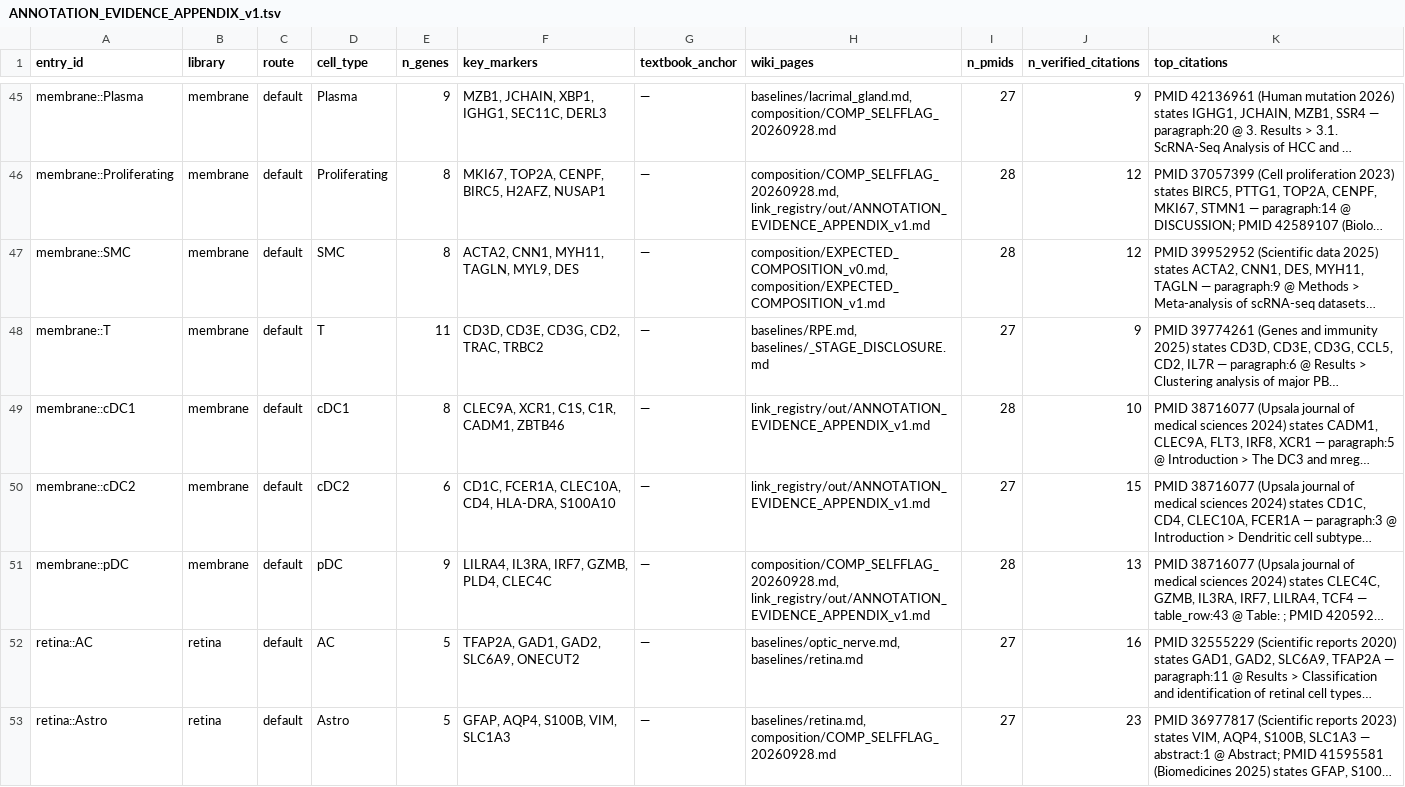
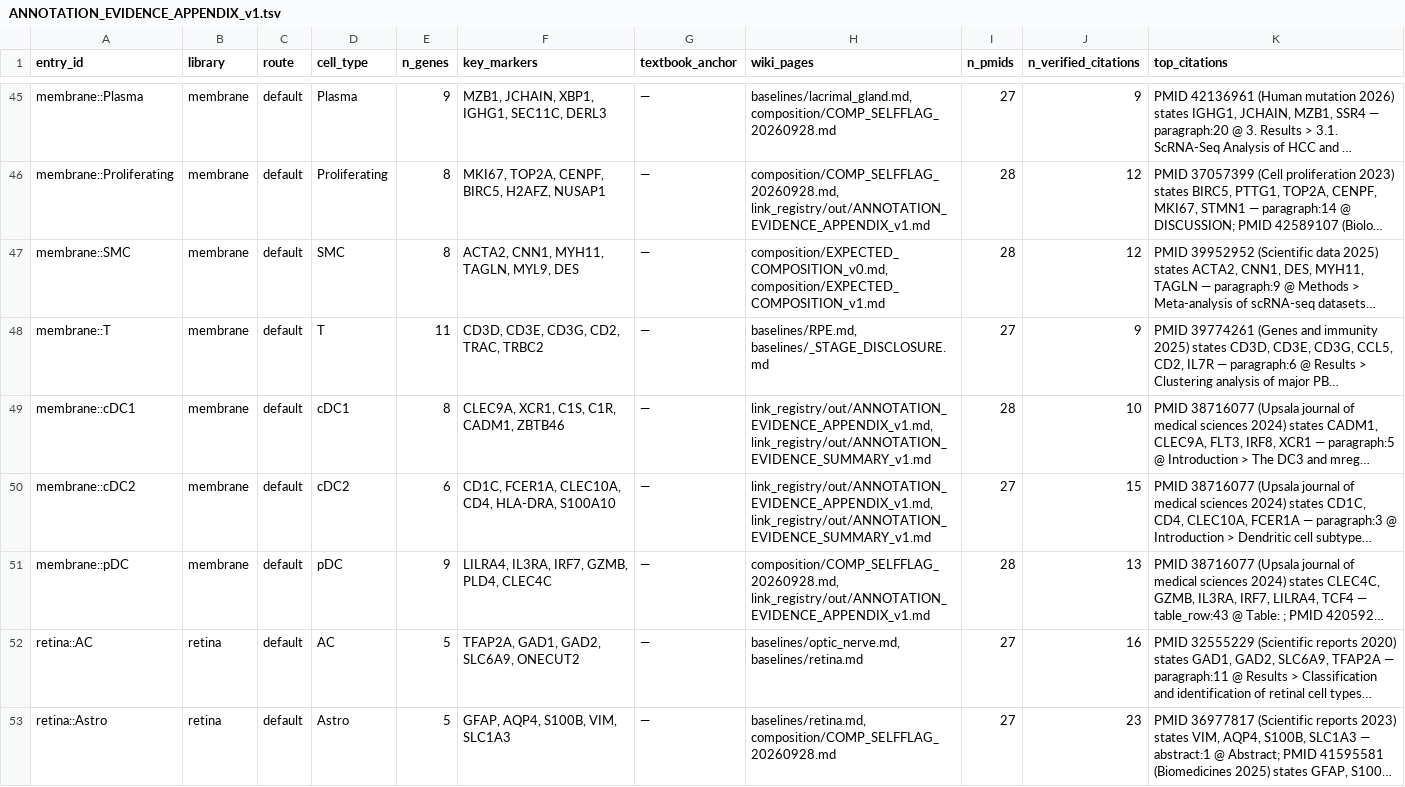
Before and after one commit to DRYBW/SZ_OPHT_KB, a TSV file: kb/link_registry/out/ANNOTATION_EVIDENCE_APPENDIX_v1.tsv, drawn as a sheet; only a part is shown, gaps mark what is left out; long unchanged cells end in …; the diff names each change by its address in the sheet, - before the commit and + after, or states it on an @@ line.

```diff
--- a/kb/link_registry/out/ANNOTATION_EVIDENCE_APPENDIX_v1.tsv
+++ b/kb/link_registry/out/ANNOTATION_EVIDENCE_APPENDIX_v1.tsv
-H49:H50 (wiki_pages): link_registry/out/ANNOTATION_EVIDENCE_APPENDIX_v1.md
+H49:H50 (wiki_pages): link_registry/out/ANNOTATION_EVIDENCE_APPENDIX_v1.md, link_registry/out/ANNOTATION_EVIDENCE_SUMMARY_v1.md
```
Also changed, not shown: docs/GATE_INVENTORY_G5G6.tsv, 15 other files.
